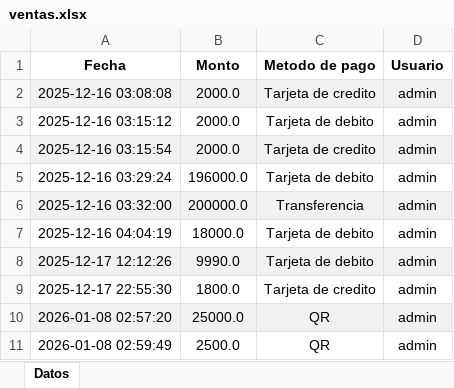
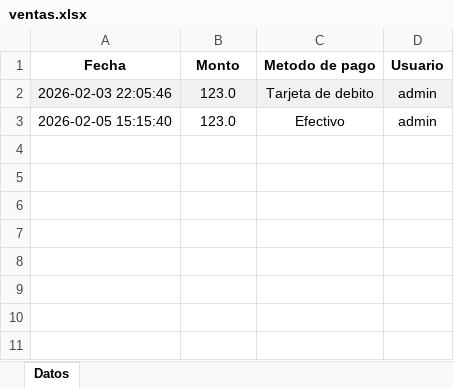
Before and after one commit to lauto16/Stock-SalesAPP, an Excel workbook: Backend/media/planillas_excel/ventas.xlsx, sheet Datos, drawn as a sheet; values as stored, in another font and other column widths than the file's, no borders; removed rows and columns are numbered as before the commit, all else as after; the diff names each change by its address in the sheet, - before the commit and + after, or states it on an @@ line.

```diff
--- a/Backend/media/planillas_excel/ventas.xlsx (sheet Datos)
+++ b/Backend/media/planillas_excel/ventas.xlsx (sheet Datos)
-row 2: 2025-12-16 03:08:08 | 2000.0 | Tarjeta de credito | admin
-row 3: 2025-12-16 03:15:12 | 2000.0 | Tarjeta de debito | admin
-row 4: 2025-12-16 03:15:54 | 2000.0 | Tarjeta de credito | admin
-A2 (Fecha): 2025-12-16 03:29:24
+A2 (Fecha): 2026-02-03 22:05:46
-A2:D2 fill: none
+A2:D2 fill: #F1F1F1
-B2 (Monto): 196000.0
+B2 (Monto): 123.0
-row 6: 2025-12-16 03:32:00 | 200000.0 | Transferencia | admin
-row 7: 2025-12-16 04:04:19 | 18000.0 | Tarjeta de debito | admin
-row 8: 2025-12-17 12:12:26 | 9990.0 | Tarjeta de debito | admin
-row 9: 2025-12-17 22:55:30 | 1800.0 | Tarjeta de credito | admin
-row 10: 2026-01-08 02:57:20 | 25000.0 | QR | admin
-row 11: 2026-01-08 02:59:49 | 2500.0 | QR | admin
+row 3: 2026-02-05 15:15:40 | 123.0 | Efectivo | admin
```
Also changed, not shown: Backend/media/planillas_excel/inventario.xlsx, 38 other files.
